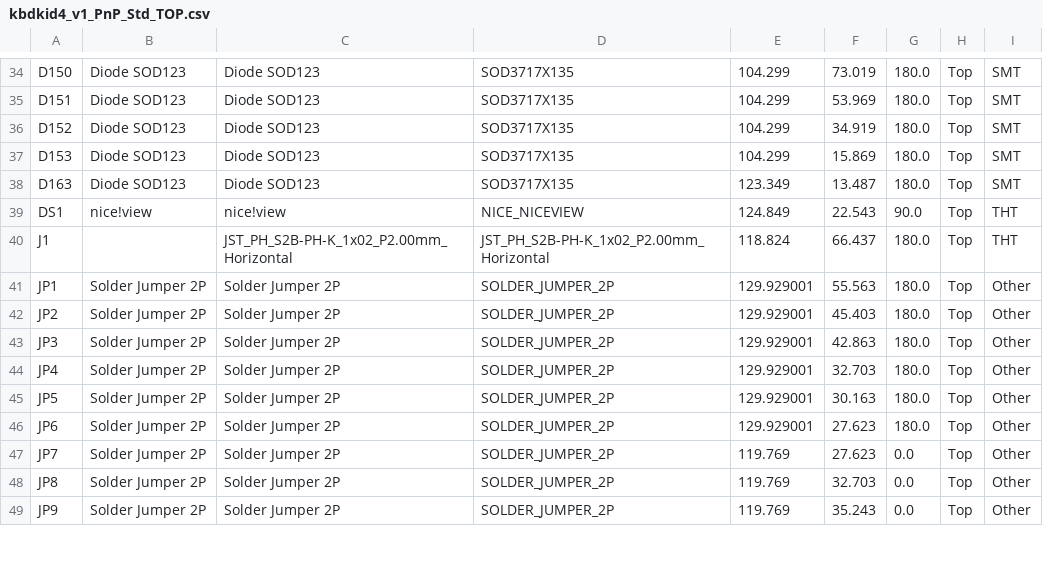
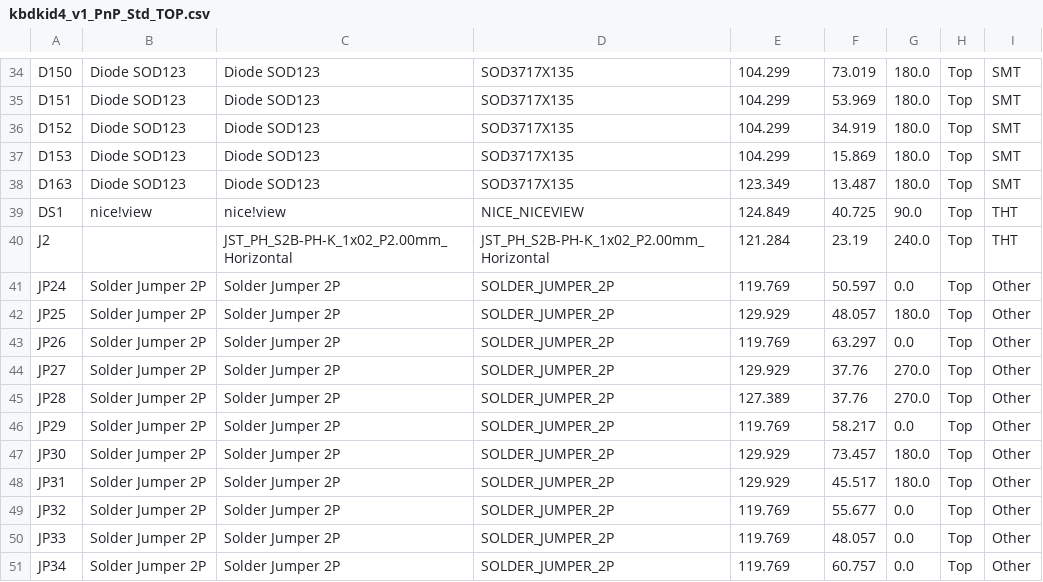
Before and after one commit to Tubbles/kbdkid4, a CSV file: output/v1/assembly/kbdkid4_v1_PnP_Std_TOP.csv, drawn as a sheet; only a part is shown, gaps mark what is left out; the diff covers the shown part only.

```diff
--- a/output/v1/assembly/kbdkid4_v1_PnP_Std_TOP.csv
+++ b/output/v1/assembly/kbdkid4_v1_PnP_Std_TOP.csv
@@ -38,12 +38,14 @@ D153,Diode SOD123,Diode SOD123,SOD3717X135,104.299,15.869,180.0,Top,SMT
 D163,Diode SOD123,Diode SOD123,SOD3717X135,123.349,13.487,180.0,Top,SMT
-DS1,nice!view,nice!view,NICE_NICEVIEW,124.849,22.543,90.0,Top,THT
-J1,,JST_PH_S2B-PH-K_1x02_P2.00mm_Horizontal,JST_PH_S2B-PH-K_1x02_P2.00mm_Horizontal,118.824,66.437,180.0,Top,THT
-JP1,Solder Jumper 2P,Solder Jumper 2P,SOLDER_JUMPER_2P,129.929001,55.563,180.0,Top,Other
-JP2,Solder Jumper 2P,Solder Jumper 2P,SOLDER_JUMPER_2P,129.929001,45.403,180.0,Top,Other
-JP3,Solder Jumper 2P,Solder Jumper 2P,SOLDER_JUMPER_2P,129.929001,42.863,180.0,Top,Other
-JP4,Solder Jumper 2P,Solder Jumper 2P,SOLDER_JUMPER_2P,129.929001,32.703,180.0,Top,Other
-JP5,Solder Jumper 2P,Solder Jumper 2P,SOLDER_JUMPER_2P,129.929001,30.163,180.0,Top,Other
-JP6,Solder Jumper 2P,Solder Jumper 2P,SOLDER_JUMPER_2P,129.929001,27.623,180.0,Top,Other
-JP7,Solder Jumper 2P,Solder Jumper 2P,SOLDER_JUMPER_2P,119.769,27.623,0.0,Top,Other
-JP8,Solder Jumper 2P,Solder Jumper 2P,SOLDER_JUMPER_2P,119.769,32.703,0.0,Top,Other
-JP9,Solder Jumper 2P,Solder Jumper 2P,SOLDER_JUMPER_2P,119.769,35.243,0.0,Top,Other
+DS1,nice!view,nice!view,NICE_NICEVIEW,124.849,40.725,90.0,Top,THT
+J2,,JST_PH_S2B-PH-K_1x02_P2.00mm_Horizontal,JST_PH_S2B-PH-K_1x02_P2.00mm_Horizontal,121.284,23.19,240.0,Top,THT
+JP24,Solder Jumper 2P,Solder Jumper 2P,SOLDER_JUMPER_2P,119.769,50.597,0.0,Top,Other
+JP25,Solder Jumper 2P,Solder Jumper 2P,SOLDER_JUMPER_2P,129.929,48.057,180.0,Top,Other
+JP26,Solder Jumper 2P,Solder Jumper 2P,SOLDER_JUMPER_2P,119.769,63.297,0.0,Top,Other
+JP27,Solder Jumper 2P,Solder Jumper 2P,SOLDER_JUMPER_2P,129.929,37.76,270.0,Top,Other
+JP28,Solder Jumper 2P,Solder Jumper 2P,SOLDER_JUMPER_2P,127.389,37.76,270.0,Top,Other
+JP29,Solder Jumper 2P,Solder Jumper 2P,SOLDER_JUMPER_2P,119.769,58.217,0.0,Top,Other
+JP30,Solder Jumper 2P,Solder Jumper 2P,SOLDER_JUMPER_2P,129.929,73.457,180.0,Top,Other
+JP31,Solder Jumper 2P,Solder Jumper 2P,SOLDER_JUMPER_2P,129.929,45.517,180.0,Top,Other
+JP32,Solder Jumper 2P,Solder Jumper 2P,SOLDER_JUMPER_2P,119.769,55.677,0.0,Top,Other
+JP33,Solder Jumper 2P,Solder Jumper 2P,SOLDER_JUMPER_2P,119.769,48.057,0.0,Top,Other
+JP34,Solder Jumper 2P,Solder Jumper 2P,SOLDER_JUMPER_2P,119.769,60.757,0.0,Top,Other
```
Also changed, not shown: 1 added row, 3 removed rows and 62 edited cells elsewhere in this file, output/v1/assembly/kbdkid4_v1_BOM_Std.csv, output/v1/assembly/kbdkid4_v1_PnP_Std_BOT.csv, 23 other files.
